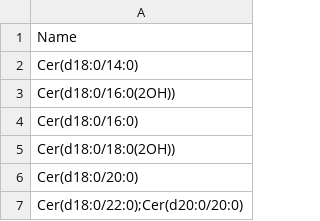
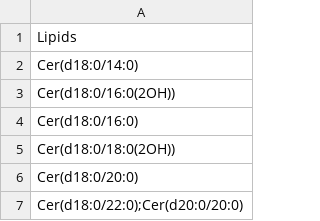
Before and after one commit to PNNL-Comp-Mass-Spec/LipidMiniOn, a CSV file: Soil_universe.csv, drawn as a sheet; only a part is shown; the diff covers the shown part only.

```diff
--- a/Soil_universe.csv
+++ b/Soil_universe.csv
@@ -1,2 +1,2 @@
-Name
+Lipids
 Cer(d18:0/14:0)
```
Also changed, not shown: 28 moved rows elsewhere in this file, Soil_surface_signif.csv.
